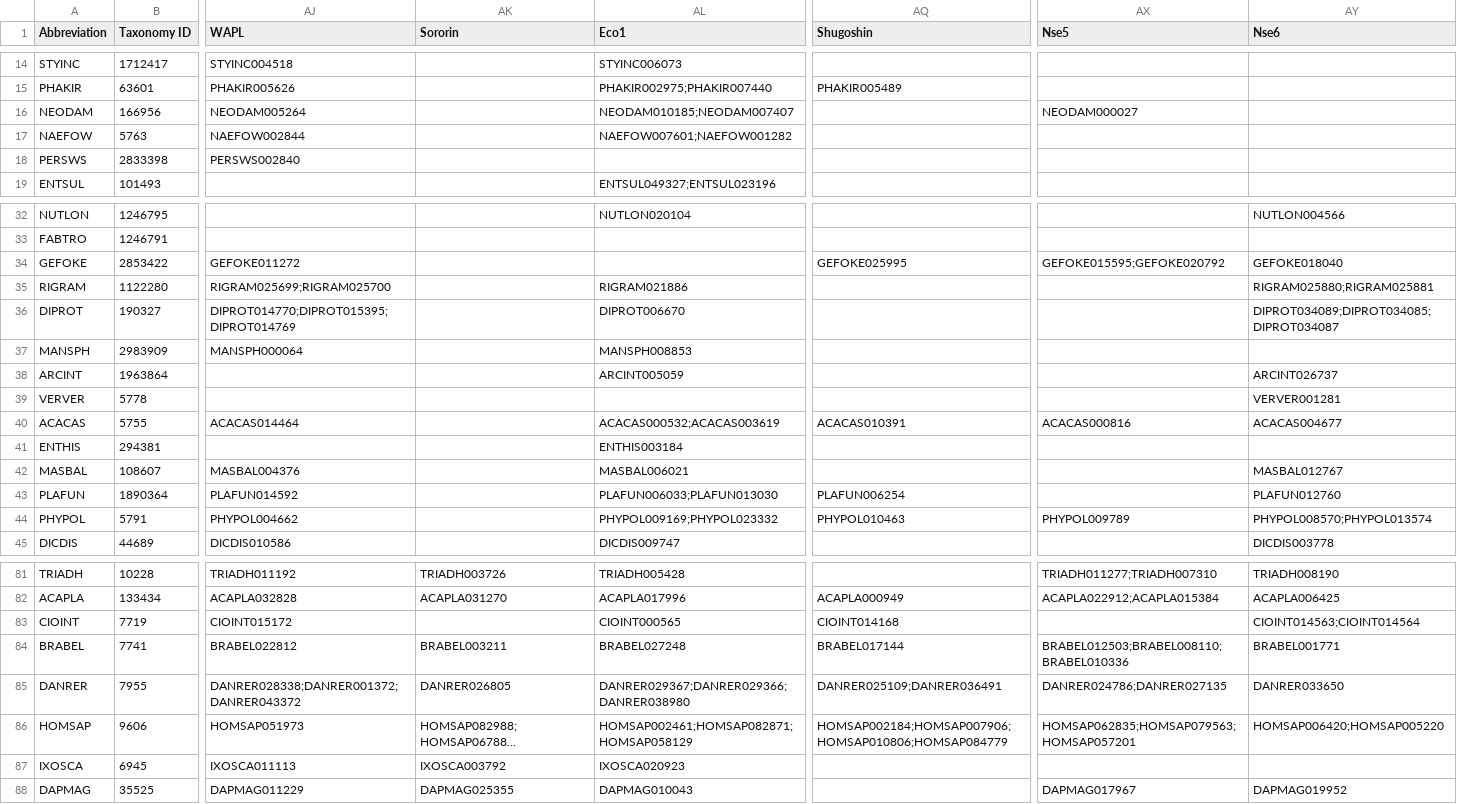
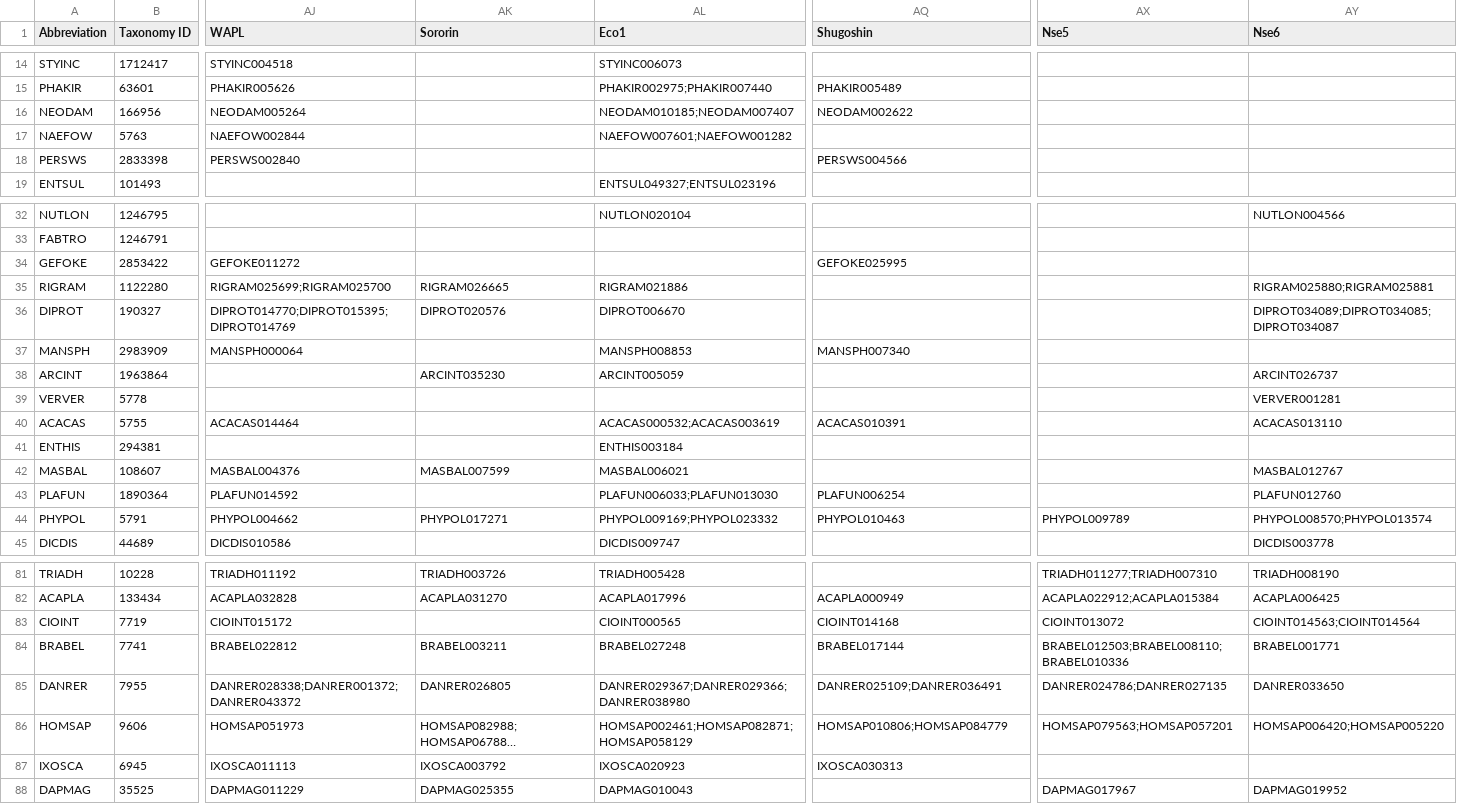
Before and after one commit to jolienvanhooff/SMCevolution, a CSV file: phylogenetic_profiles/phylogenetic_profiles_identifiers.csv, drawn as a sheet; only a part is shown, gaps mark what is left out; long unchanged cells end in …; the diff covers the shown part only; the diff names each change by its address in the sheet, - before the commit and + after, or states it on an @@ line.

```diff
--- a/phylogenetic_profiles/phylogenetic_profiles_identifiers.csv
+++ b/phylogenetic_profiles/phylogenetic_profiles_identifiers.csv
-AQ16 (Shugoshin): (empty)
+AQ16 (Shugoshin): NEODAM002622
-AX16 (Nse5): NEODAM000027
+AX16 (Nse5): (empty)
-AQ18 (Shugoshin): (empty)
+AQ18 (Shugoshin): PERSWS004566
-AX34 (Nse5): GEFOKE015595;GEFOKE020792
+AX34 (Nse5): (empty)
-AY34 (Nse6): GEFOKE018040
+AY34 (Nse6): (empty)
-AK35 (Sororin): (empty)
+AK35 (Sororin): RIGRAM026665
-AK36 (Sororin): (empty)
+AK36 (Sororin): DIPROT020576
-AQ37 (Shugoshin): (empty)
+AQ37 (Shugoshin): MANSPH007340
-AK38 (Sororin): (empty)
+AK38 (Sororin): ARCINT035230
-AX40 (Nse5): ACACAS000816
+AX40 (Nse5): (empty)
-AY40 (Nse6): ACACAS004677
+AY40 (Nse6): ACACAS013110
-AK42 (Sororin): (empty)
+AK42 (Sororin): MASBAL007599
-AK44 (Sororin): (empty)
+AK44 (Sororin): PHYPOL017271
-AX83 (Nse5): (empty)
+AX83 (Nse5): CIOINT013072
-AQ86 (Shugoshin): HOMSAP002184;HOMSAP007906;HOMSAP010806;HOMSAP084779
+AQ86 (Shugoshin): HOMSAP010806;HOMSAP084779
-AX86 (Nse5): HOMSAP062835;HOMSAP079563;HOMSAP057201
+AX86 (Nse5): HOMSAP079563;HOMSAP057201
-AQ87 (Shugoshin): (empty)
+AQ87 (Shugoshin): IXOSCA030313
```
Also changed, not shown: 31 edited cells elsewhere in this file, phylogenetic_profiles/phylogenetic_profiles.csv.
